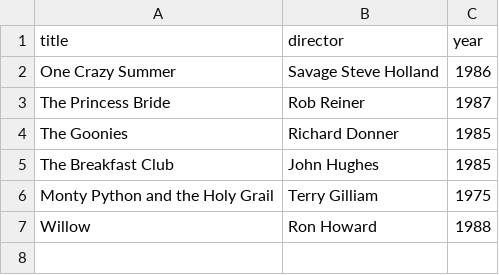
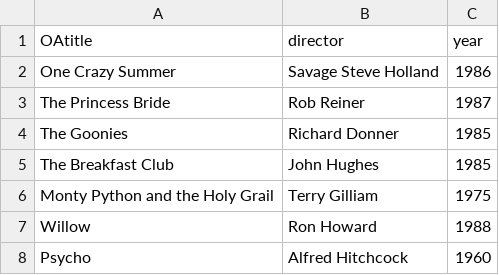
Before and after one commit to T-data-maker/webflyx, a CSV file: classics.csv, drawn as a sheet; the diff names each change by its address in the sheet, - before the commit and + after, or states it on an @@ line.

Commit message:
L: Add psycho

```diff
--- a/classics.csv
+++ b/classics.csv
-A1: title
+A1: OAtitle
+row 8: Psycho | Alfred Hitchcock | 1960
```
